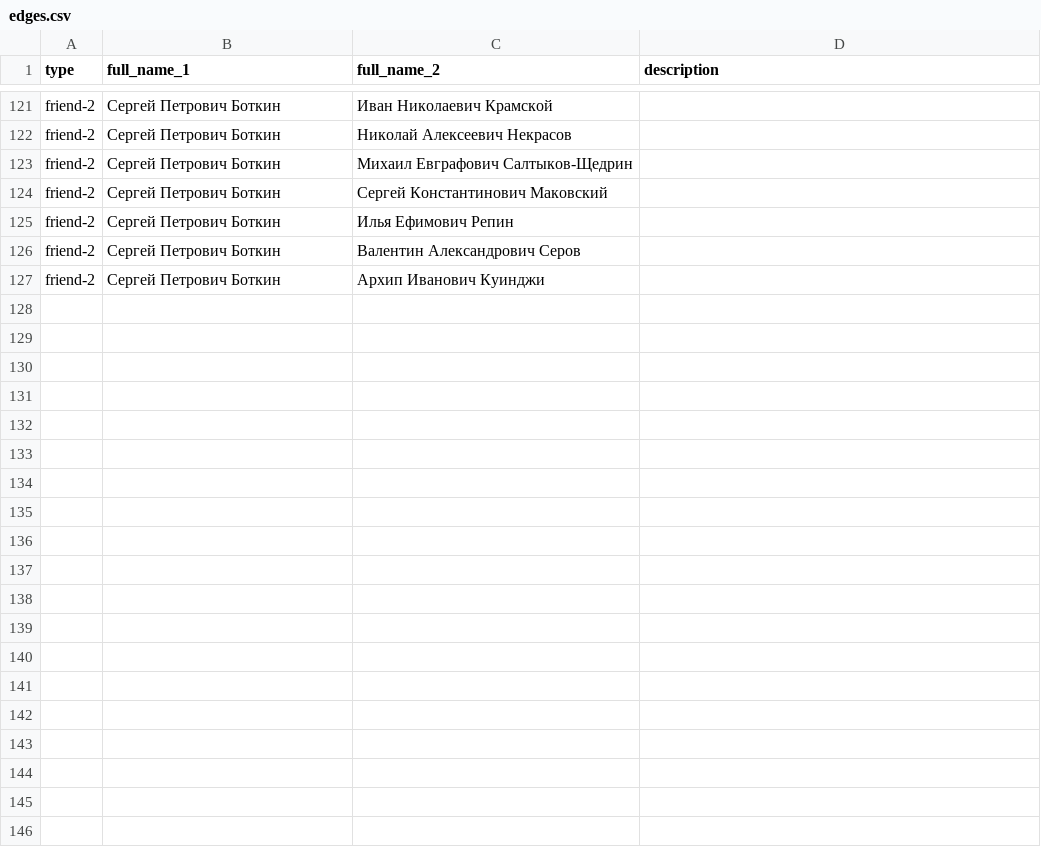
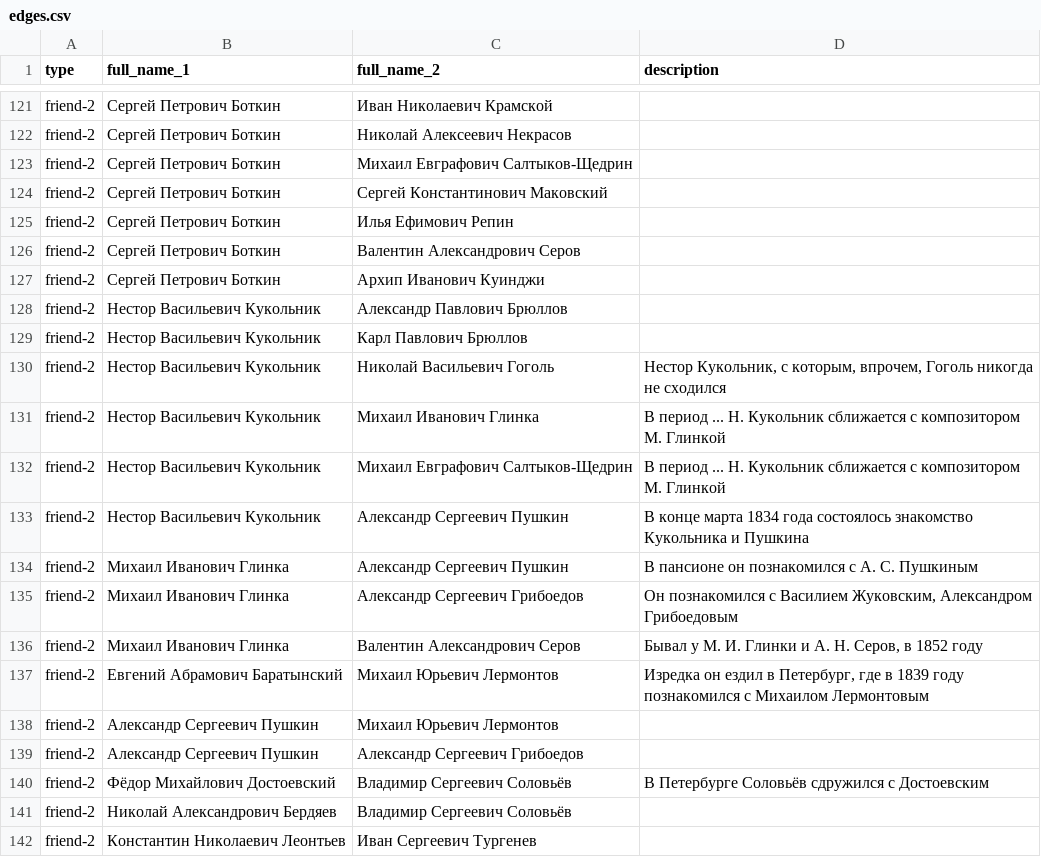
Before and after one commit to kyarygin/xix.github.io, a CSV file: graph_data/edges.csv, drawn as a sheet; only a part is shown, gaps mark what is left out; the diff names each change by its address in the sheet, - before the commit and + after, or states it on an @@ line.

```diff
--- a/graph_data/edges.csv
+++ b/graph_data/edges.csv
+row 128: friend-2 | Нестор Васильевич Кукольник | Александр Павлович Брюллов
+row 129: friend-2 | Нестор Васильевич Кукольник | Карл Павлович Брюллов
+row 130: friend-2 | Нестор Васильевич Кукольник | Николай Васильевич Гоголь | Нестор Кукольник, с которым, впрочем, Гоголь никогда не сходился
+row 131: friend-2 | Нестор Васильевич Кукольник | Михаил Иванович Глинка | В период ... Н. Кукольник сближается с композитором М. Глинкой
+row 132: friend-2 | Нестор Васильевич Кукольник | Михаил Евграфович Салтыков-Щедрин | В период ... Н. Кукольник сближается с композитором М. Глинкой
+row 133: friend-2 | Нестор Васильевич Кукольник | Александр Сергеевич Пушкин | В конце марта 1834 года состоялось знакомство Кукольника и Пушкина
+row 134: friend-2 | Михаил Иванович Глинка | Александр Сергеевич Пушкин | В пансионе он познакомился с А. С. Пушкиным
+row 135: friend-2 | Михаил Иванович Глинка | Александр Сергеевич Грибоедов | Он познакомился с Василием Жуковским, Александром Грибоедовым
+row 136: friend-2 | Михаил Иванович Глинка | Валентин Александрович Серов | Бывал у М. И. Глинки и А. Н. Серов, в 1852 году
+row 137: friend-2 | Евгений Абрамович Баратынский | Михаил Юрьевич Лермонтов | Изредка он ездил в Петербург, где в 1839 году познакомился с Михаилом Лермонтовым
+row 138: friend-2 | Александр Сергеевич Пушкин | Михаил Юрьевич Лермонтов
+row 139: friend-2 | Александр Сергеевич Пушкин | Александр Сергеевич Грибоедов
+row 140: friend-2 | Фёдор Михайлович Достоевский | Владимир Сергеевич Соловьёв | В Петербурге Соловьёв сдружился с Достоевским
+row 141: friend-2 | Николай Александрович Бердяев | Владимир Сергеевич Соловьёв
+row 142: friend-2 | Константин Николаевич Леонтьев | Иван Сергеевич Тургенев
```
Also changed, not shown: graph_data/nodes.csv, 18 other files.
